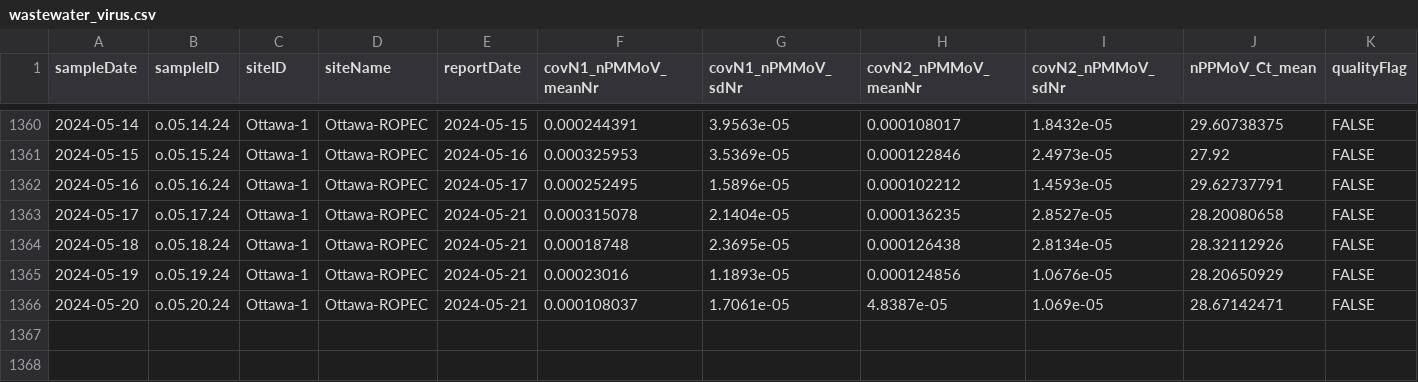
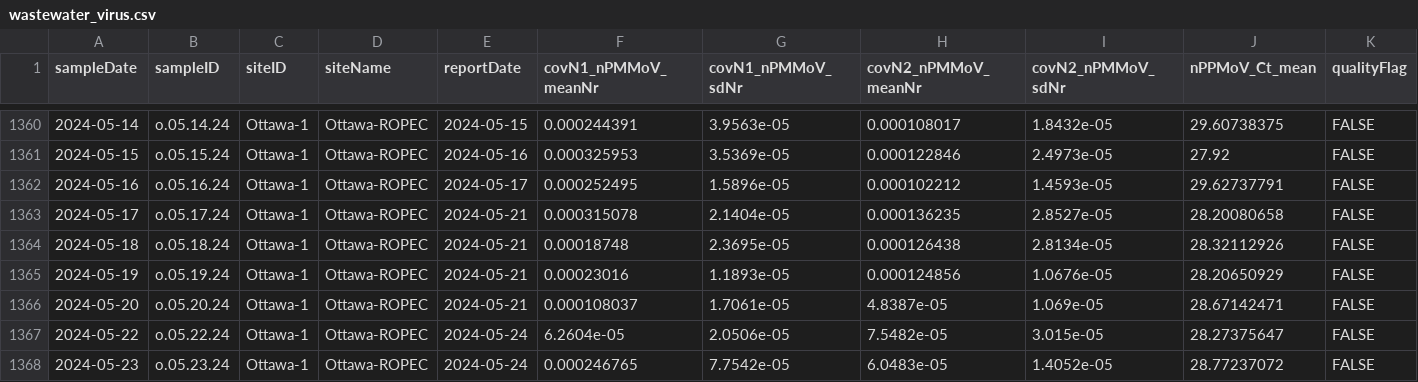
Before and after one commit to Delatolla-lab/PHESD, a CSV file: Wastewater/Ottawa/Data/wastewater_virus.csv, drawn as a sheet; only a part is shown, gaps mark what is left out; rows hold the shown columns only; the diff names each change by its address in the sheet, - before the commit and + after, or states it on an @@ line.

```diff
--- a/Wastewater/Ottawa/Data/wastewater_virus.csv
+++ b/Wastewater/Ottawa/Data/wastewater_virus.csv
+row 1367: 2024-05-22 | o.05.22.24 | Ottawa-1 | Ottawa-ROPEC | 2024-05-24 | 6.2604e-05 | 2.0506e-05 | 7.5482e-05 | 3.015e-05 | 28.27375647 | FALSE
+row 1368: 2024-05-23 | o.05.23.24 | Ottawa-1 | Ottawa-ROPEC | 2024-05-24 | 0.000246765 | 7.7542e-05 | 6.0483e-05 | 1.4052e-05 | 28.77237072 | FALSE
```
Also changed, not shown: Wastewater/Ottawa/Data/wwMeasure.csv.
